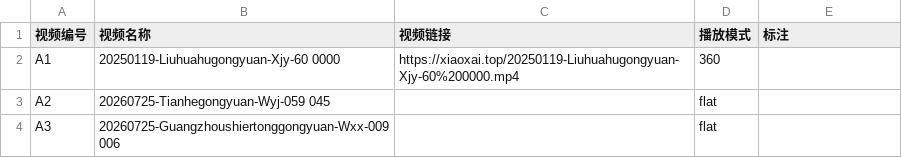
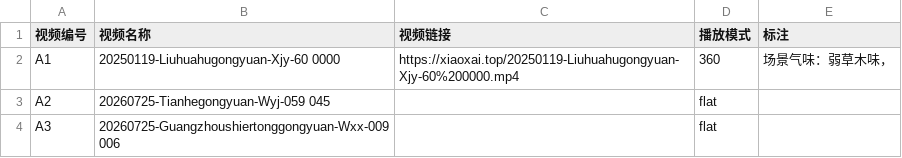
Before and after one commit to xiaox-ai/Questionaire, a CSV file: site/videos.csv, drawn as a sheet; only a part is shown.

Commit message:
Update videos.csv

```diff
--- a/site/videos.csv
+++ b/site/videos.csv
@@ -1,3 +1,3 @@
 视频编号,视频名称,视频链接,播放模式,标注
-A1,20250119-Liuhuahugongyuan-Xjy-60 0000,https://xiaoxai.top/20250119-Liuhuahugongyuan-Xjy-60%200000.mp4,360,
+A1,20250119-Liuhuahugongyuan-Xjy-60 0000,https://xiaoxai.top/20250119-Liuhuahugongyuan-Xjy-60%200000.mp4,360,场景气味：弱草木味，
 A2,20260725-Tianhegongyuan-Wyj-059 045,,flat,
```
